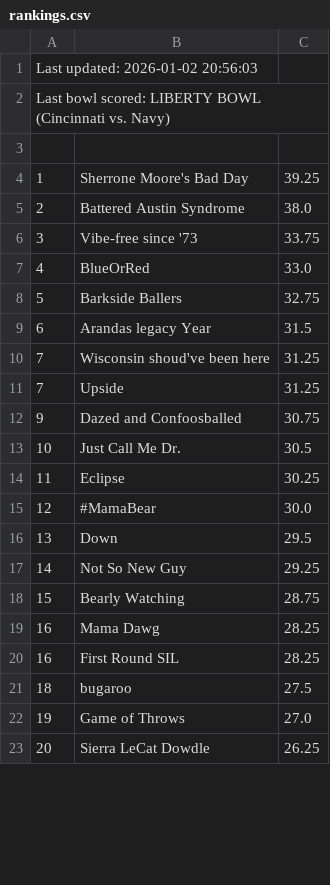
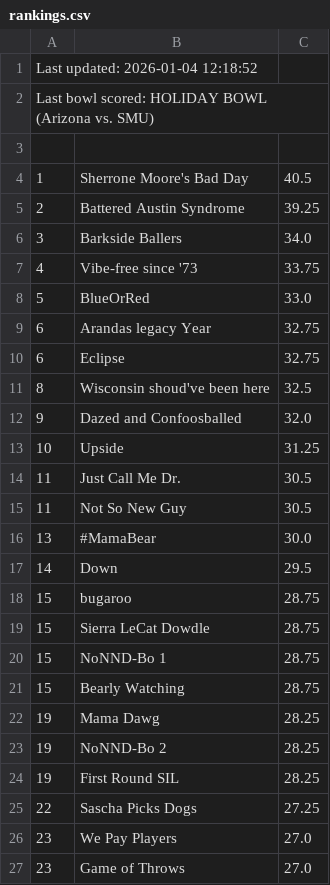
Before and after one commit to jorodo/jorodo.github.io, a CSV file: bowl_pool/2025-2026/rankings.csv, drawn as a sheet; only a part is shown; the diff covers the shown part only.

```diff
--- a/bowl_pool/2025-2026/rankings.csv
+++ b/bowl_pool/2025-2026/rankings.csv
@@ -1,23 +1,27 @@
-Last updated:  2026-01-02 20:56:03
-Last bowl scored:  LIBERTY BOWL (Cincinnati vs. Navy)
+Last updated:  2026-01-04 12:18:52
+Last bowl scored:  HOLIDAY BOWL (Arizona vs. SMU)
 
-1,Sherrone Moore's Bad Day,39.25
-2,Battered Austin Syndrome,38.0
-3,Vibe-free since '73,33.75
-4,BlueOrRed,33.0
-5,Barkside Ballers,32.75
-6,Arandas legacy Year,31.5
-7,Wisconsin shoud've been here,31.25
-7,Upside,31.25
-9,Dazed and Confoosballed,30.75
-10,Just Call Me Dr.,30.5
-11,Eclipse,30.25
-12,#MamaBear,30.0
-13,Down,29.5
-14,Not So New Guy,29.25
+1,Sherrone Moore's Bad Day,40.5
+2,Battered Austin Syndrome,39.25
+3,Barkside Ballers,34.0
+4,Vibe-free since '73,33.75
+5,BlueOrRed,33.0
+6,Arandas legacy Year,32.75
+6,Eclipse,32.75
+8,Wisconsin shoud've been here,32.5
+9,Dazed and Confoosballed,32.0
+10,Upside,31.25
+11,Just Call Me Dr.,30.5
+11,Not So New Guy,30.5
+13,#MamaBear,30.0
+14,Down,29.5
+15,bugaroo,28.75
+15,Sierra LeCat Dowdle,28.75
+15,NoNND-Bo 1,28.75
 15,Bearly Watching,28.75
-16,Mama Dawg,28.25
-16,First Round SIL,28.25
-18,bugaroo,27.5
-19,Game of Throws,27.0
-20,Sierra LeCat Dowdle,26.25
+19,Mama Dawg,28.25
+19,NoNND-Bo 2,28.25
+19,First Round SIL,28.25
+22,Sascha Picks Dogs,27.25
+23,We Pay Players,27.0
+23,Game of Throws,27.0
```
Also changed, not shown: 4 removed rows and 3 edited cells elsewhere in this file, bowl_pool/2025-2026/results.csv, bowl_pool/2025-2026_CFP/rankings.csv, 24 other files.
